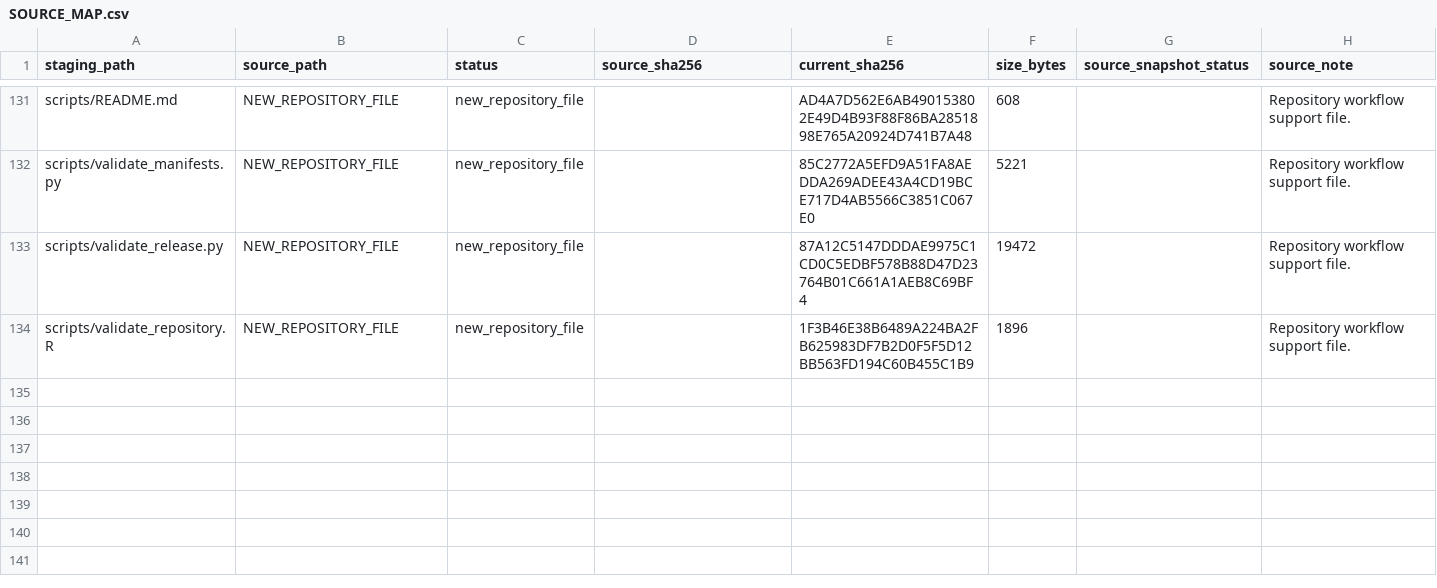
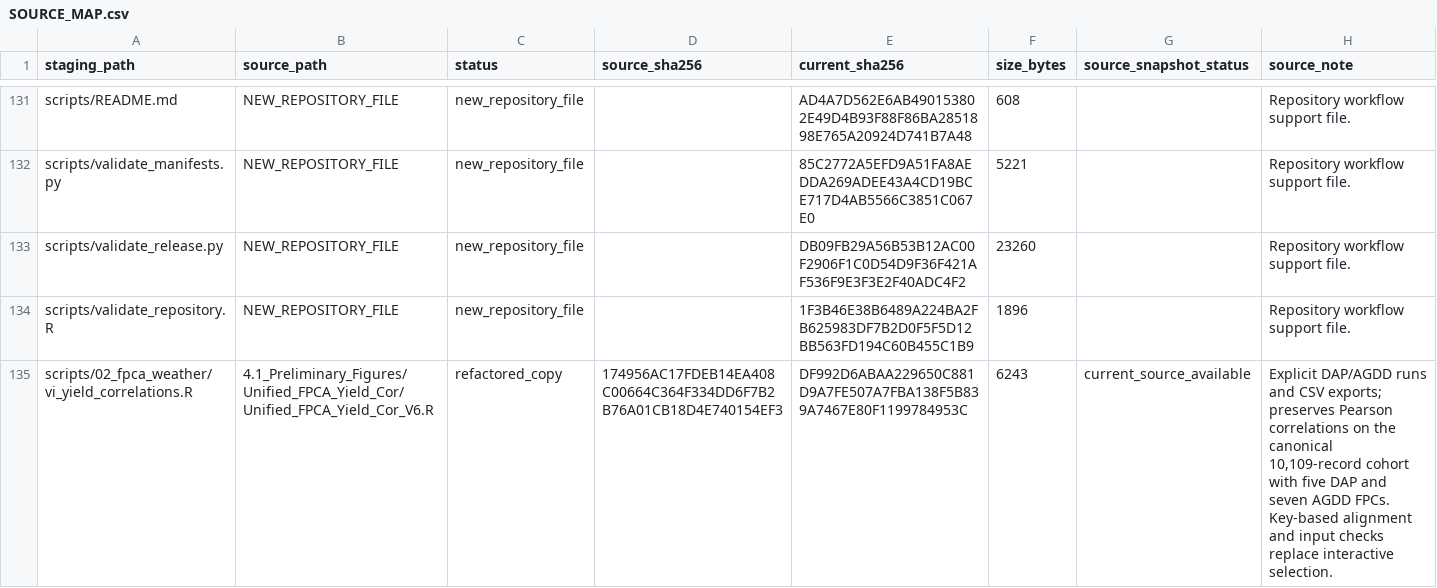
Before and after one commit to ajdesalvio/g2f-multimodal, a CSV file: functional-analysis/scripts/SOURCE_MAP.csv, drawn as a sheet; only a part is shown, gaps mark what is left out.

```diff
--- a/functional-analysis/scripts/SOURCE_MAP.csv
+++ b/functional-analysis/scripts/SOURCE_MAP.csv
@@ -132,3 +132,4 @@ scripts/README.md,NEW_REPOSITORY_FILE,new_repository_file,,AD4A7D562E6AB49015380
 scripts/validate_manifests.py,NEW_REPOSITORY_FILE,new_repository_file,,85C2772A5EFD9A51FA8AEDDA269ADEE43A4CD19BCE717D4AB5566C3851C067E0,5221,,Repository workflow support file.
-scripts/validate_release.py,NEW_REPOSITORY_FILE,new_repository_file,,87A12C5147DDDAE9975C1CD0C5EDBF578B88D47D23764B01C661A1AEB8C69BF4,19472,,Repository workflow support file.
+scripts/validate_release.py,NEW_REPOSITORY_FILE,new_repository_file,,DB09FB29A56B53B12AC00F2906F1C0D54D9F36F421AF536F9E3F3E2F40ADC4F2,23260,,Repository workflow support file.
 scripts/validate_repository.R,NEW_REPOSITORY_FILE,new_repository_file,,1F3B46E38B6489A224BA2FB625983DF7B2D0F5F5D12BB563FD194C60B455C1B9,1896,,Repository workflow support file.
+scripts/02_fpca_weather/vi_yield_correlations.R,4.1_Preliminary_Figures/Unified_FPCA_Yield_Cor/Unified_FPCA_Yield_Cor_V6.R,refactored_copy,174956AC17FDEB14EA408C00664C364F334DD6F7B2B76A01CB18D4E740154EF3,DF992D6ABAA229650C881D9A7FE507A7FBA138F5B839A7467E80F1199784953C,6243,current_source_available,"Explicit DAP/AGDD runs and CSV exports; preserves Pearson correlations on the canonical 10,109-record cohort with five DAP and seven AGDD FPCs. Key-based alignment and input checks replace interactive selection."
```
Also changed, not shown: functional-analysis/FILE_MANIFEST.csv, functional-analysis/data/manifest.csv, 17 other files.
